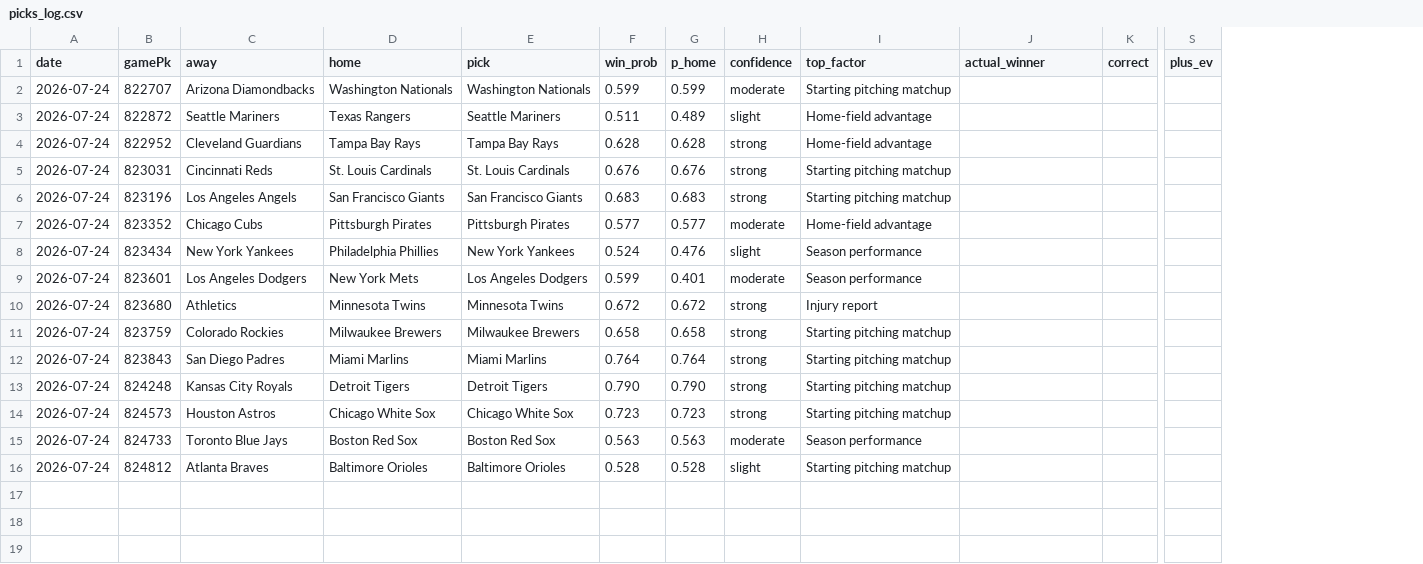
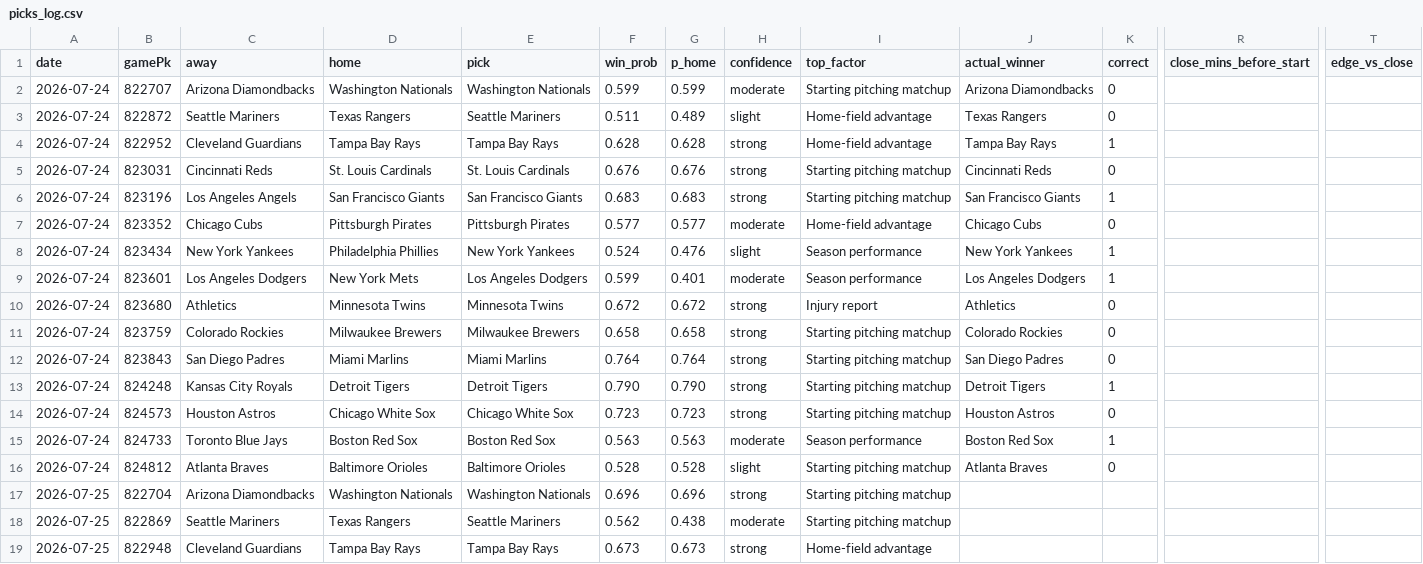
Before and after one commit to Holy23-pledge/mob-predictor, a CSV file: picks_log.csv, drawn as a sheet; only a part is shown, gaps mark what is left out; removed rows and columns are numbered as before the commit, all else as after; rows hold the shown columns only; the diff covers the shown part only; the diff names each change by its address in the sheet, - before the commit and + after, or states it on an @@ line.

Commit message:
Daily picks 2026-07-25

```diff
--- a/picks_log.csv
+++ b/picks_log.csv
+column R (close_mins_before_start), empty
-column S (plus_ev), empty
+column T (edge_vs_close), empty
-J2 (actual_winner): (empty)
+J2 (actual_winner): Arizona Diamondbacks
-K2:K3 (correct): (empty)
+K2:K3 (correct): 0
-J3 (actual_winner): (empty)
+J3 (actual_winner): Texas Rangers
-J4 (actual_winner): (empty)
+J4 (actual_winner): Tampa Bay Rays
-K4 (correct): (empty)
+K4 (correct): 1
-J5 (actual_winner): (empty)
+J5 (actual_winner): Cincinnati Reds
-K5 (correct): (empty)
+K5 (correct): 0
-J6 (actual_winner): (empty)
+J6 (actual_winner): San Francisco Giants
-K6 (correct): (empty)
+K6 (correct): 1
-J7 (actual_winner): (empty)
+J7 (actual_winner): Chicago Cubs
-K7 (correct): (empty)
+K7 (correct): 0
-J8 (actual_winner): (empty)
+J8 (actual_winner): New York Yankees
-K8:K9 (correct): (empty)
+K8:K9 (correct): 1
-J9 (actual_winner): (empty)
+J9 (actual_winner): Los Angeles Dodgers
-J10 (actual_winner): (empty)
+J10 (actual_winner): Athletics
-K10:K12 (correct): (empty)
+K10:K12 (correct): 0
-J11 (actual_winner): (empty)
+J11 (actual_winner): Colorado Rockies
-J12 (actual_winner): (empty)
+J12 (actual_winner): San Diego Padres
-J13 (actual_winner): (empty)
+J13 (actual_winner): Detroit Tigers
-K13 (correct): (empty)
+K13 (correct): 1
-J14 (actual_winner): (empty)
+J14 (actual_winner): Houston Astros
-K14 (correct): (empty)
+K14 (correct): 0
-J15 (actual_winner): (empty)
+J15 (actual_winner): Boston Red Sox
-K15 (correct): (empty)
+K15 (correct): 1
-J16 (actual_winner): (empty)
+J16 (actual_winner): Atlanta Braves
-K16 (correct): (empty)
+K16 (correct): 0
+row 17: 2026-07-25 | 822704 | Arizona Diamondbacks | Washington Nationals | Washington Nationals | 0.696 | 0.696 | strong | Starting pitching matchup
+row 18: 2026-07-25 | 822869 | Seattle Mariners | Texas Rangers | Seattle Mariners | 0.562 | 0.438 | moderate | Starting pitching matchup
+row 19: 2026-07-25 | 822948 | Cleveland Guardians | Tampa Bay Rays | Tampa Bay Rays | 0.673 | 0.673 | strong | Home-field advantage
```
Also changed, not shown: 12 added rows elsewhere in this file, 16 other files.
